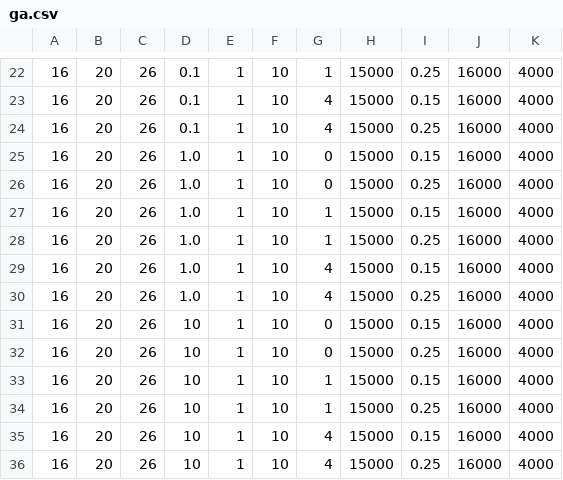
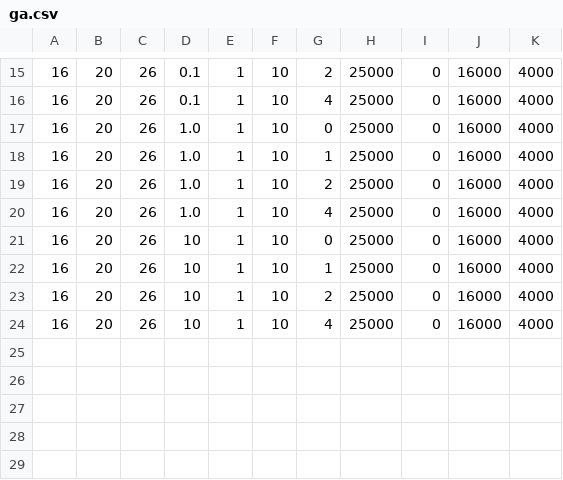
Before and after one commit to seanballais/letter-recognition-nn, a CSV file: parameters/ga.csv, drawn as a sheet; only a part is shown, gaps mark what is left out; the diff covers the shown part only.

```diff
--- a/parameters/ga.csv
+++ b/parameters/ga.csv
@@ -22,15 +15,10 @@
-16,20,26,0.1,1,10,1,15000,0.25,16000,4000
-16,20,26,0.1,1,10,4,15000,0.15,16000,4000
-16,20,26,0.1,1,10,4,15000,0.25,16000,4000
-16,20,26,1.0,1,10,0,15000,0.15,16000,4000
-16,20,26,1.0,1,10,0,15000,0.25,16000,4000
-16,20,26,1.0,1,10,1,15000,0.15,16000,4000
-16,20,26,1.0,1,10,1,15000,0.25,16000,4000
-16,20,26,1.0,1,10,4,15000,0.15,16000,4000
-16,20,26,1.0,1,10,4,15000,0.25,16000,4000
-16,20,26,10,1,10,0,15000,0.15,16000,4000
-16,20,26,10,1,10,0,15000,0.25,16000,4000
-16,20,26,10,1,10,1,15000,0.15,16000,4000
-16,20,26,10,1,10,1,15000,0.25,16000,4000
-16,20,26,10,1,10,4,15000,0.15,16000,4000
-16,20,26,10,1,10,4,15000,0.25,16000,4000
+16,20,26,0.1,1,10,2,25000,0,16000,4000
+16,20,26,0.1,1,10,4,25000,0,16000,4000
+16,20,26,1.0,1,10,0,25000,0,16000,4000
+16,20,26,1.0,1,10,1,25000,0,16000,4000
+16,20,26,1.0,1,10,2,25000,0,16000,4000
+16,20,26,1.0,1,10,4,25000,0,16000,4000
+16,20,26,10,1,10,0,25000,0,16000,4000
+16,20,26,10,1,10,1,25000,0,16000,4000
+16,20,26,10,1,10,2,25000,0,16000,4000
+16,20,26,10,1,10,4,25000,0,16000,4000
```
Also changed, not shown: 7 removed rows and 31 edited cells elsewhere in this file, parameters/bp.csv, 3 other files.
